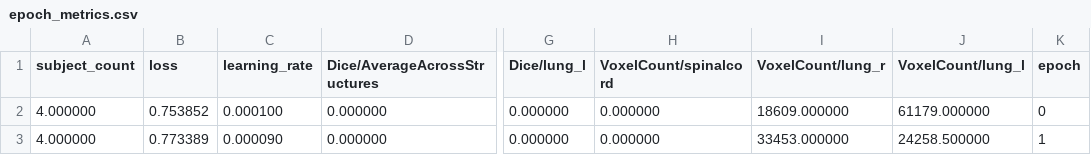
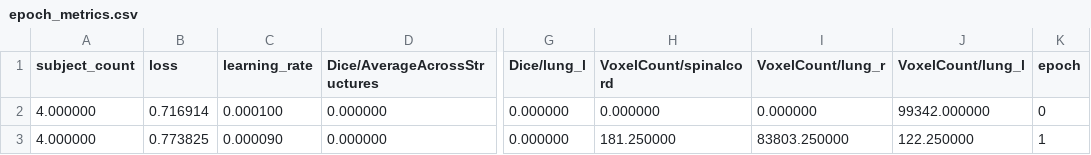
Before and after one commit to microsoft/InnerEye-DeepLearning, a CSV file: RegressionTestResults/PR_Train2Nodes/OUTPUT/Train/epoch_metrics.csv, drawn as a sheet; only a part is shown, gaps mark what is left out; the diff names each change by its address in the sheet, - before the commit and + after, or states it on an @@ line.

```diff
--- a/RegressionTestResults/PR_Train2Nodes/OUTPUT/Train/epoch_metrics.csv
+++ b/RegressionTestResults/PR_Train2Nodes/OUTPUT/Train/epoch_metrics.csv
-B2 (loss): 0.753852
+B2 (loss): 0.716914
-I2 (VoxelCount/lung_r): 18609.000000
+I2 (VoxelCount/lung_r): 0.000000
-J2 (VoxelCount/lung_l): 61179.000000
+J2 (VoxelCount/lung_l): 99342.000000
-B3 (loss): 0.773389
+B3 (loss): 0.773825
-H3 (VoxelCount/spinalcord): 0.000000
+H3 (VoxelCount/spinalcord): 181.250000
-I3 (VoxelCount/lung_r): 33453.000000
+I3 (VoxelCount/lung_r): 83803.250000
-J3 (VoxelCount/lung_l): 24258.500000
+J3 (VoxelCount/lung_l): 122.250000
```
Also changed, not shown: RegressionTestResults/PR_Train2Nodes/OUTPUT/Val/epoch_metrics.csv, 30 other files.
